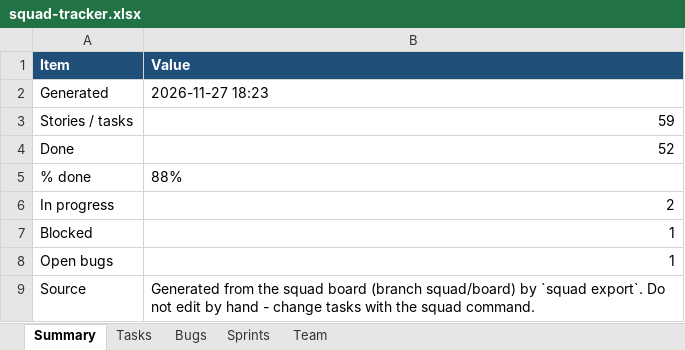
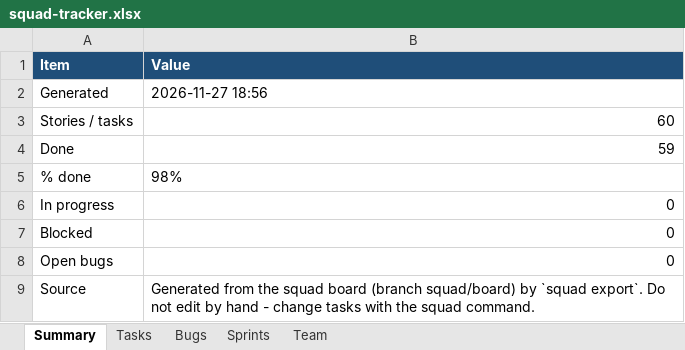
Before and after one commit to zabhishek23-nucleusteq/ai_manthan_team_33, an Excel workbook: docs/tracking/squad-tracker.xlsx, sheet Summary, drawn as a sheet; values as stored, in another font and other column widths than the file's, no borders; the diff names each change by its address in the sheet, - before the commit and + after, or states it on an @@ line.

```diff
--- a/docs/tracking/squad-tracker.xlsx (sheet Summary)
+++ b/docs/tracking/squad-tracker.xlsx (sheet Summary)
-B2 (Value): 2026-11-27 18:23
+B2 (Value): 2026-11-27 18:56
-B3 (Value): 59
+B3 (Value): 60
-B4 (Value): 52
+B4 (Value): 59
-B5 (Value): 88%
+B5 (Value): 98%
-B6 (Value): 2
+B6 (Value): 0
-B7:B8 (Value): 1
+B7:B8 (Value): 0
```
Also changed, not shown: sheet Tasks, sheet Bugs, sheet Team, sheet Sprints, 1 other file.
